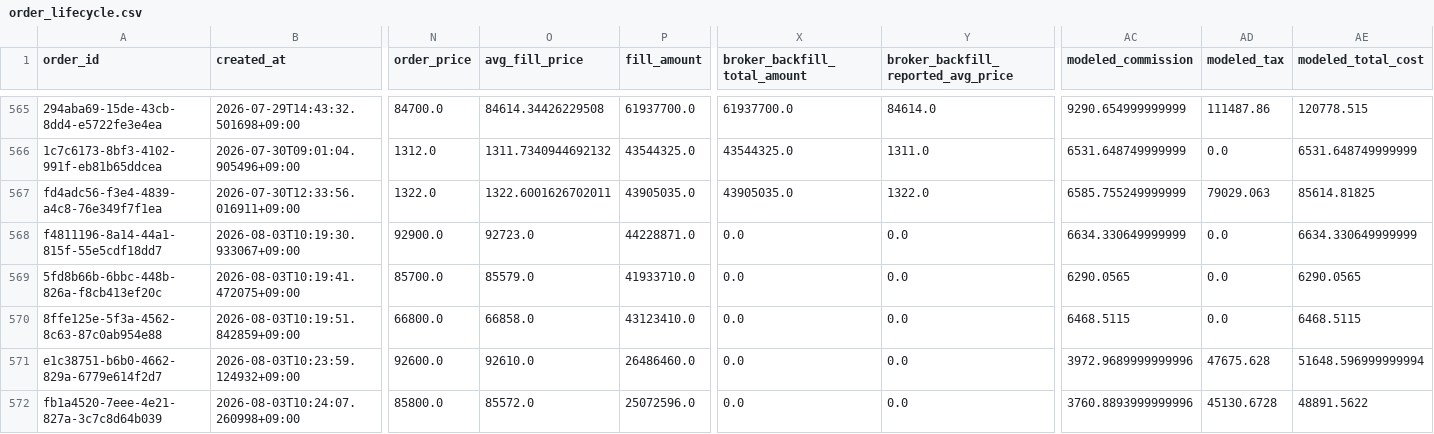
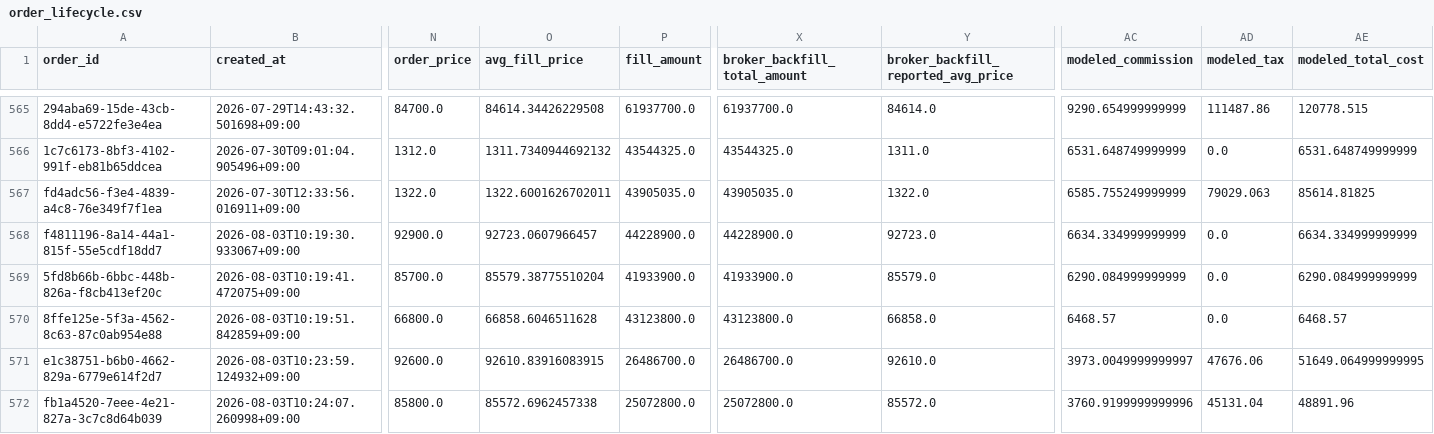
Before and after one commit to techshin31/test_stock, a CSV file: reports/analysis/paper_ledger_latest/order_lifecycle.csv, drawn as a sheet; only a part is shown, gaps mark what is left out; the diff covers the shown part only; the diff names each change by its address in the sheet, - before the commit and + after, or states it on an @@ line.

```diff
--- a/reports/analysis/paper_ledger_latest/order_lifecycle.csv
+++ b/reports/analysis/paper_ledger_latest/order_lifecycle.csv
-O568 (avg_fill_price): 92723.0
+O568 (avg_fill_price): 92723.0607966457
-P568 (fill_amount): 44228871.0
+P568 (fill_amount): 44228900.0
-X568 (broker_backfill_total_amount): 0.0
+X568 (broker_backfill_total_amount): 44228900.0
-Y568: 0.0
+Y568: 92723.0
-AC568 (modeled_commission): 6634.330649999999
+AC568 (modeled_commission): 6634.334999999999
-AE568 (modeled_total_cost): 6634.330649999999
+AE568 (modeled_total_cost): 6634.334999999999
-O569 (avg_fill_price): 85579.0
+O569 (avg_fill_price): 85579.38775510204
-P569 (fill_amount): 41933710.0
+P569 (fill_amount): 41933900.0
-X569 (broker_backfill_total_amount): 0.0
+X569 (broker_backfill_total_amount): 41933900.0
-Y569: 0.0
+Y569: 85579.0
-AC569 (modeled_commission): 6290.0565
+AC569 (modeled_commission): 6290.084999999999
-AE569 (modeled_total_cost): 6290.0565
+AE569 (modeled_total_cost): 6290.084999999999
-O570 (avg_fill_price): 66858.0
+O570 (avg_fill_price): 66858.6046511628
-P570 (fill_amount): 43123410.0
+P570 (fill_amount): 43123800.0
-X570 (broker_backfill_total_amount): 0.0
+X570 (broker_backfill_total_amount): 43123800.0
-Y570: 0.0
+Y570: 66858.0
-AC570 (modeled_commission): 6468.5115
+AC570 (modeled_commission): 6468.57
-AE570 (modeled_total_cost): 6468.5115
+AE570 (modeled_total_cost): 6468.57
-O571 (avg_fill_price): 92610.0
+O571 (avg_fill_price): 92610.83916083915
-P571 (fill_amount): 26486460.0
+P571 (fill_amount): 26486700.0
-X571 (broker_backfill_total_amount): 0.0
+X571 (broker_backfill_total_amount): 26486700.0
-Y571: 0.0
+Y571: 92610.0
-AC571 (modeled_commission): 3972.9689999999996
+AC571 (modeled_commission): 3973.0049999999997
-AD571 (modeled_tax): 47675.628
+AD571 (modeled_tax): 47676.06
-AE571 (modeled_total_cost): 51648.596999999994
+AE571 (modeled_total_cost): 51649.064999999995
-O572 (avg_fill_price): 85572.0
+O572 (avg_fill_price): 85572.6962457338
-P572 (fill_amount): 25072596.0
+P572 (fill_amount): 25072800.0
-X572 (broker_backfill_total_amount): 0.0
+X572 (broker_backfill_total_amount): 25072800.0
-Y572: 0.0
+Y572: 85572.0
-AC572 (modeled_commission): 3760.8893999999996
+AC572 (modeled_commission): 3760.9199999999996
-AD572 (modeled_tax): 45130.6728
+AD572 (modeled_tax): 45131.04
-AE572 (modeled_total_cost): 48891.5622
+AE572 (modeled_total_cost): 48891.96
```
Also changed, not shown: 25 edited cells elsewhere in this file, reports/analysis/paper_ledger_latest/daily_nav.csv, reports/analysis/paper_ledger_latest/daily_order_replay.csv, 17 other files.
